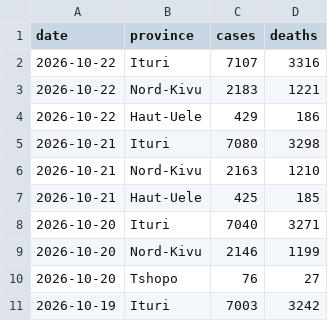
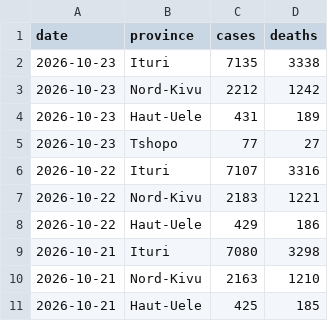
Before and after one commit to wzmli/ebola_2026, a CSV file: pt_sitrep.csv, drawn as a sheet; only a part is shown; the shorter side is filled out with more unchanged rows.

```diff
--- a/pt_sitrep.csv
+++ b/pt_sitrep.csv
@@ -1,2 +1,6 @@
 date, province, cases, deaths
+2026-10-23, Ituri, 7135, 3338
+2026-10-23, Nord-Kivu, 2212, 1242
+2026-10-23, Haut-Uele, 431, 189
+2026-10-23, Tshopo, 77, 27
 2026-10-22, Ituri, 7107, 3316
```
Also changed, not shown: drc_sitrep.csv.
